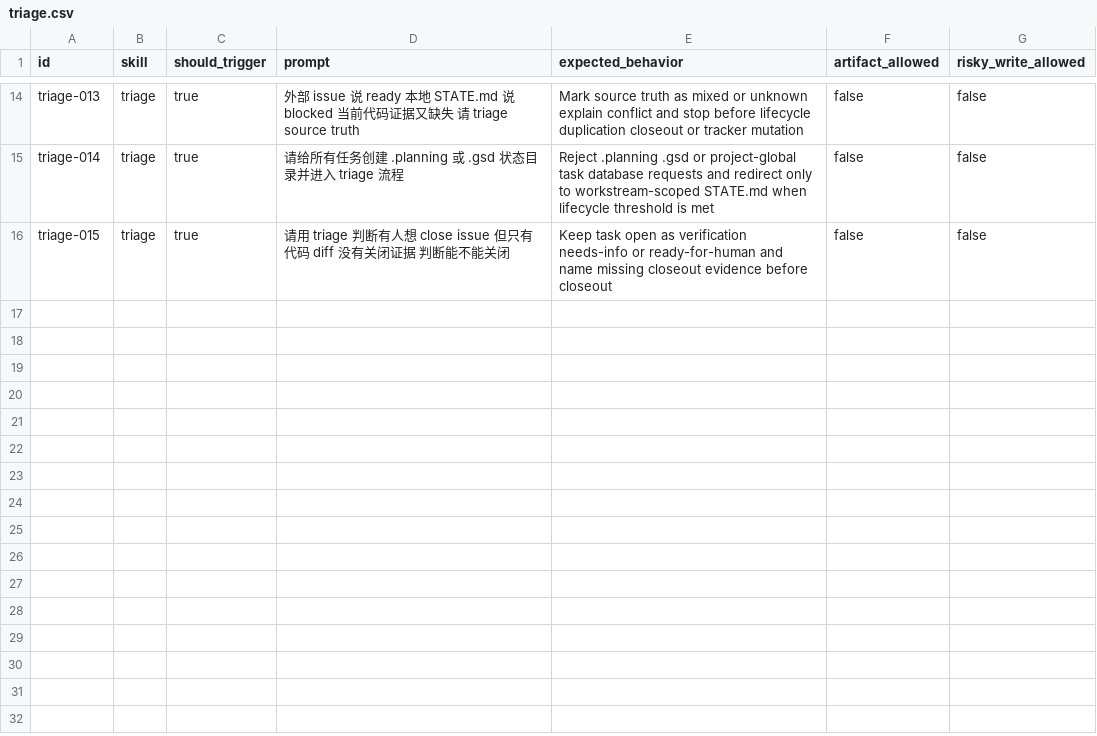
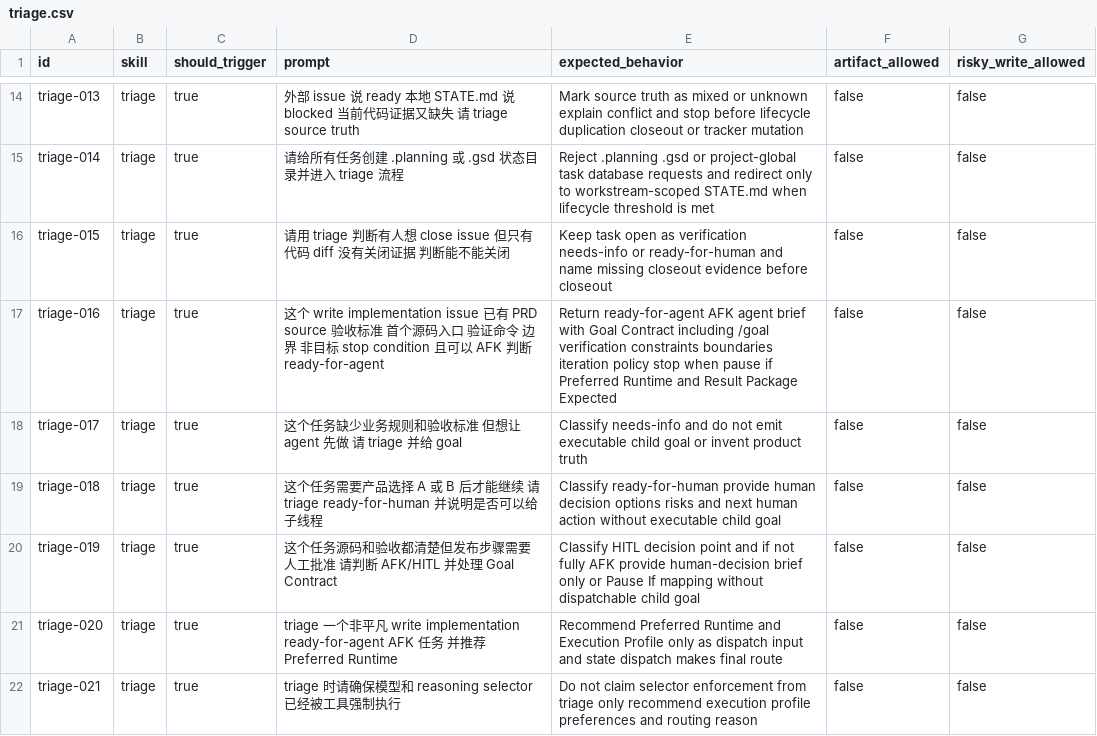
Before and after one commit to daxiong888/Groundwork, a CSV file: evals/prompts/triage.csv, drawn as a sheet; only a part is shown, gaps mark what is left out; the diff names each change by its address in the sheet, - before the commit and + after, or states it on an @@ line.

```diff
--- a/evals/prompts/triage.csv
+++ b/evals/prompts/triage.csv
+row 17: triage-016 | triage | true | 这个 write implementation issue 已有 PRD source 验收标准 首个源码入口 验证命令 边界 非目标 stop condition 且可以 AFK 判断 ready-for-agent | Return ready-for-agent AFK agent brief with Goal Contract including /goal verification constraints boundaries iteration policy stop when pause if Preferred Runtime and Result Package Expected | false | false
+row 18: triage-017 | triage | true | 这个任务缺少业务规则和验收标准 但想让 agent 先做 请 triage 并给 goal | Classify needs-info and do not emit executable child goal or invent product truth | false | false
+row 19: triage-018 | triage | true | 这个任务需要产品选择 A 或 B 后才能继续 请 triage ready-for-human 并说明是否可以给子线程 | Classify ready-for-human provide human decision options risks and next human action without executable child goal | false | false
+row 20: triage-019 | triage | true | 这个任务源码和验收都清楚但发布步骤需要人工批准 请判断 AFK/HITL 并处理 Goal Contract | Classify HITL decision point and if not fully AFK provide human-decision brief only or Pause If mapping without dispatchable child goal | false | false
+row 21: triage-020 | triage | true | triage 一个非平凡 write implementation ready-for-agent AFK 任务 并推荐 Preferred Runtime | Recommend Preferred Runtime and Execution Profile only as dispatch input and state dispatch makes final route | false | false
+row 22: triage-021 | triage | true | triage 时请确保模型和 reasoning selector 已经被工具强制执行 | Do not claim selector enforcement from triage only recommend execution profile preferences and routing reason | false | false
```
Also changed, not shown: evals/prompts/to-issues.csv, 24 other files.
